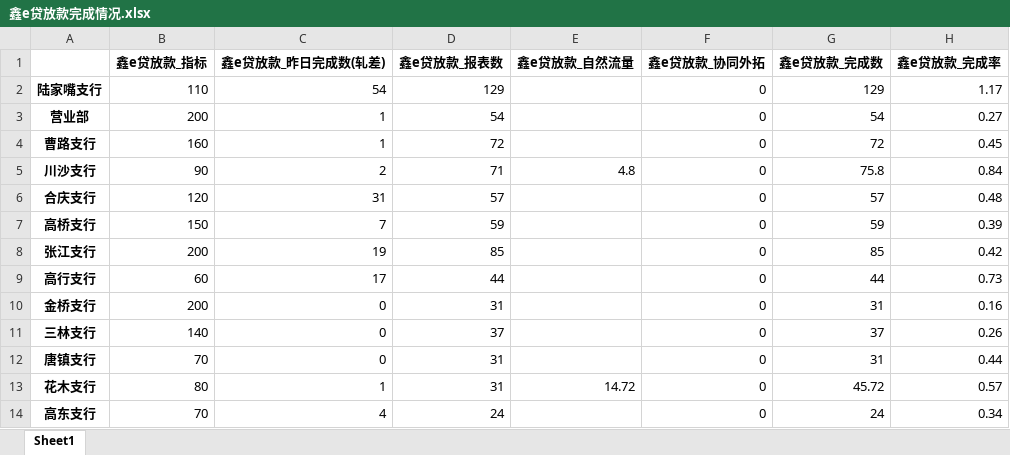
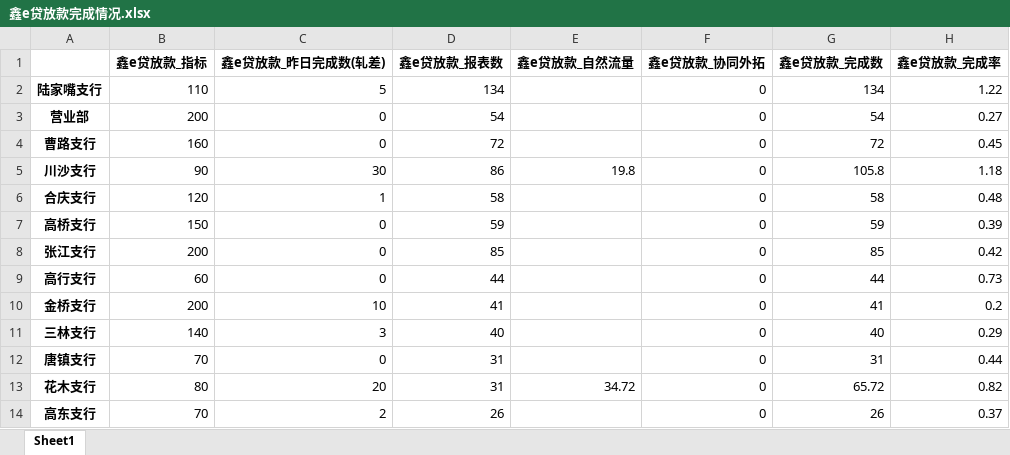
Before and after one commit to nvzi5z2/srcb_daily_report, an Excel workbook: result/鑫e贷放款完成情况.xlsx, sheet Sheet1, drawn as a sheet; only a part is shown; values as stored, in another font and other column widths than the file's, no borders; the diff covers the shown part only; the diff names each change by its address in the sheet, - before the commit and + after, or states it on an @@ line.

```diff
--- a/result/鑫e贷放款完成情况.xlsx (sheet Sheet1)
+++ b/result/鑫e贷放款完成情况.xlsx (sheet Sheet1)
-C2 (鑫e贷放款_昨日完成数(轧差)): 54
+C2 (鑫e贷放款_昨日完成数(轧差)): 5
-D2 (鑫e贷放款_报表数): 129
+D2 (鑫e贷放款_报表数): 134
-G2 (鑫e贷放款_完成数): 129
+G2 (鑫e贷放款_完成数): 134
-H2 (鑫e贷放款_完成率): 1.17
+H2 (鑫e贷放款_完成率): 1.22
-C3:C4 (鑫e贷放款_昨日完成数(轧差)): 1
+C3:C4 (鑫e贷放款_昨日完成数(轧差)): 0
-C5 (鑫e贷放款_昨日完成数(轧差)): 2
+C5 (鑫e贷放款_昨日完成数(轧差)): 30
-D5 (鑫e贷放款_报表数): 71
+D5 (鑫e贷放款_报表数): 86
-E5 (鑫e贷放款_自然流量): 4.8
+E5 (鑫e贷放款_自然流量): 19.8
-G5 (鑫e贷放款_完成数): 75.8
+G5 (鑫e贷放款_完成数): 105.8
-H5 (鑫e贷放款_完成率): 0.84
+H5 (鑫e贷放款_完成率): 1.18
-C6 (鑫e贷放款_昨日完成数(轧差)): 31
+C6 (鑫e贷放款_昨日完成数(轧差)): 1
-D6 (鑫e贷放款_报表数): 57
+D6 (鑫e贷放款_报表数): 58
-G6 (鑫e贷放款_完成数): 57
+G6 (鑫e贷放款_完成数): 58
-C7 (鑫e贷放款_昨日完成数(轧差)): 7
+C7 (鑫e贷放款_昨日完成数(轧差)): 0
-C8 (鑫e贷放款_昨日完成数(轧差)): 19
+C8 (鑫e贷放款_昨日完成数(轧差)): 0
-C9 (鑫e贷放款_昨日完成数(轧差)): 17
+C9 (鑫e贷放款_昨日完成数(轧差)): 0
-C10 (鑫e贷放款_昨日完成数(轧差)): 0
+C10 (鑫e贷放款_昨日完成数(轧差)): 10
-D10 (鑫e贷放款_报表数): 31
+D10 (鑫e贷放款_报表数): 41
-G10 (鑫e贷放款_完成数): 31
+G10 (鑫e贷放款_完成数): 41
-H10 (鑫e贷放款_完成率): 0.16
+H10 (鑫e贷放款_完成率): 0.2
-C11 (鑫e贷放款_昨日完成数(轧差)): 0
+C11 (鑫e贷放款_昨日完成数(轧差)): 3
-D11 (鑫e贷放款_报表数): 37
+D11 (鑫e贷放款_报表数): 40
-G11 (鑫e贷放款_完成数): 37
+G11 (鑫e贷放款_完成数): 40
-H11 (鑫e贷放款_完成率): 0.26
+H11 (鑫e贷放款_完成率): 0.29
-C13 (鑫e贷放款_昨日完成数(轧差)): 1
+C13 (鑫e贷放款_昨日完成数(轧差)): 20
-E13 (鑫e贷放款_自然流量): 14.72
+E13 (鑫e贷放款_自然流量): 34.72
-G13 (鑫e贷放款_完成数): 45.72
+G13 (鑫e贷放款_完成数): 65.72
-H13 (鑫e贷放款_完成率): 0.57
+H13 (鑫e贷放款_完成率): 0.82
-C14 (鑫e贷放款_昨日完成数(轧差)): 4
+C14 (鑫e贷放款_昨日完成数(轧差)): 2
-D14 (鑫e贷放款_报表数): 24
+D14 (鑫e贷放款_报表数): 26
-G14 (鑫e贷放款_完成数): 24
+G14 (鑫e贷放款_完成数): 26
-H14 (鑫e贷放款_完成率): 0.34
+H14 (鑫e贷放款_完成率): 0.37
```
Also changed, not shown: 30 edited cells elsewhere in this sheet, result/日报总表.xlsx, result/鑫e贷总授信完成情况.xlsx, 7 other files.
